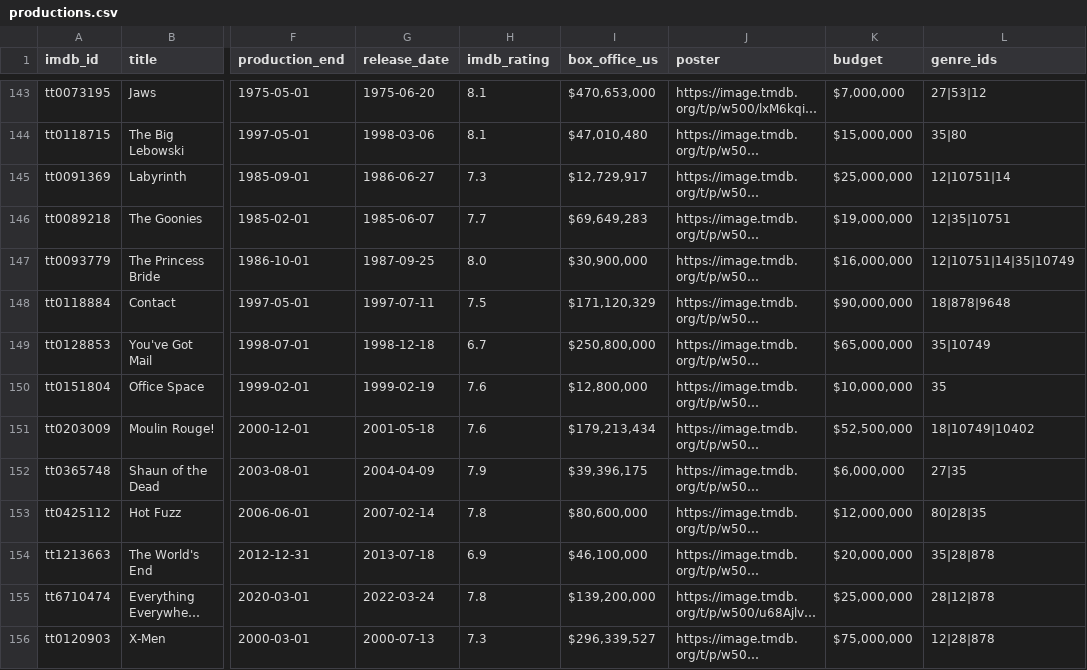
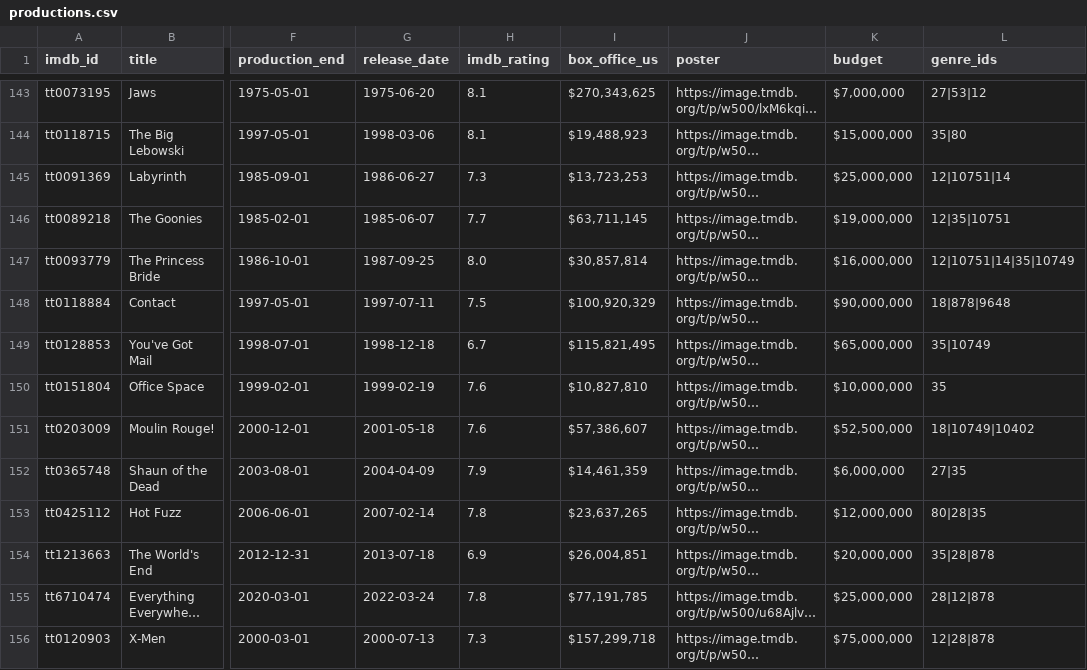
Before and after one commit to belassiter/im-as-old-as, a CSV file: productions.csv, drawn as a sheet; only a part is shown, gaps mark what is left out; long unchanged cells end in …; the diff covers the shown part only; the diff names each change by its address in the sheet, - before the commit and + after, or states it on an @@ line.

Commit message:
bulk update box office with US data (not worldwide)

```diff
--- a/productions.csv
+++ b/productions.csv
-I143 (box_office_us): $470,653,000
+I143 (box_office_us): $270,343,625
-I144 (box_office_us): $47,010,480
+I144 (box_office_us): $19,488,923
-I145 (box_office_us): $12,729,917
+I145 (box_office_us): $13,723,253
-I146 (box_office_us): $69,649,283
+I146 (box_office_us): $63,711,145
-I147 (box_office_us): $30,900,000
+I147 (box_office_us): $30,857,814
-I148 (box_office_us): $171,120,329
+I148 (box_office_us): $100,920,329
-I149 (box_office_us): $250,800,000
+I149 (box_office_us): $115,821,495
-I150 (box_office_us): $12,800,000
+I150 (box_office_us): $10,827,810
-I151 (box_office_us): $179,213,434
+I151 (box_office_us): $57,386,607
-I152 (box_office_us): $39,396,175
+I152 (box_office_us): $14,461,359
-I153 (box_office_us): $80,600,000
+I153 (box_office_us): $23,637,265
-I154 (box_office_us): $46,100,000
+I154 (box_office_us): $26,004,851
-I155 (box_office_us): $139,200,000
+I155 (box_office_us): $77,191,785
-I156 (box_office_us): $296,339,527
+I156 (box_office_us): $157,299,718
```
Also changed, not shown: 83 edited cells elsewhere in this file.
